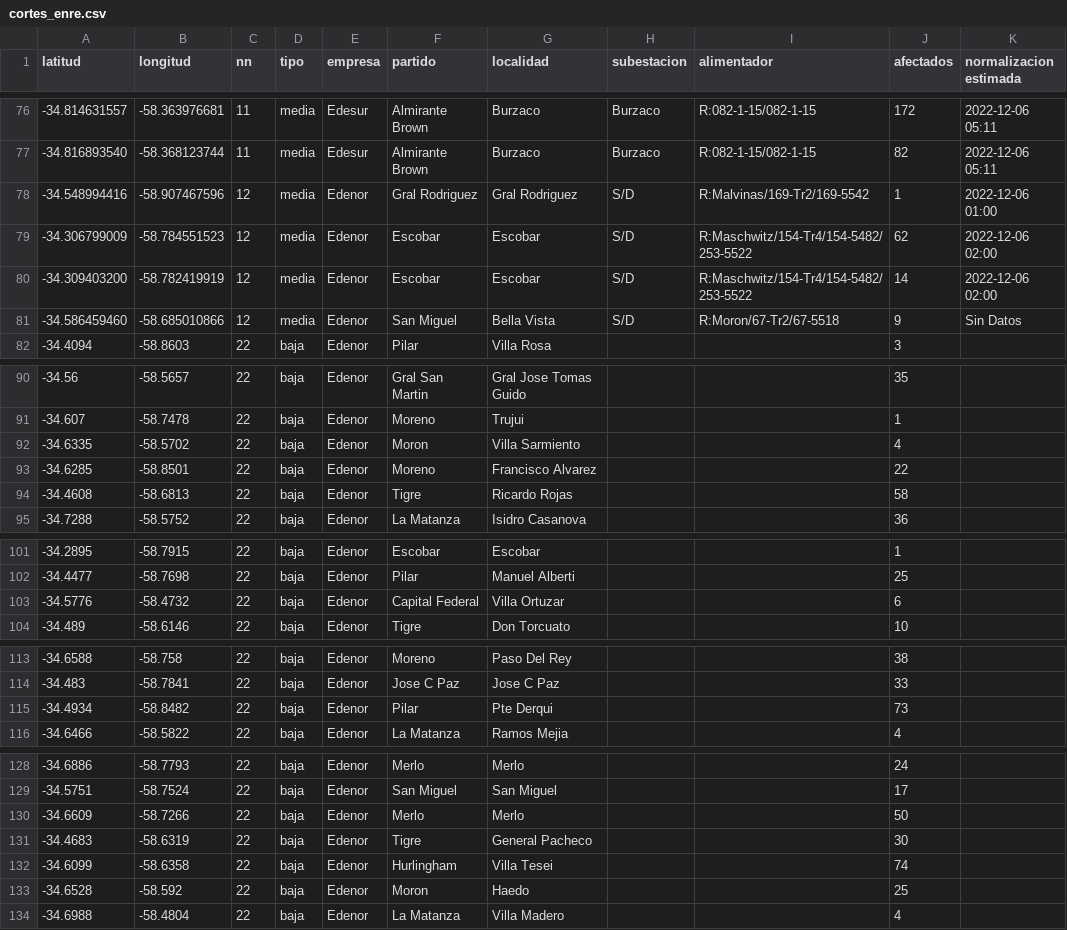
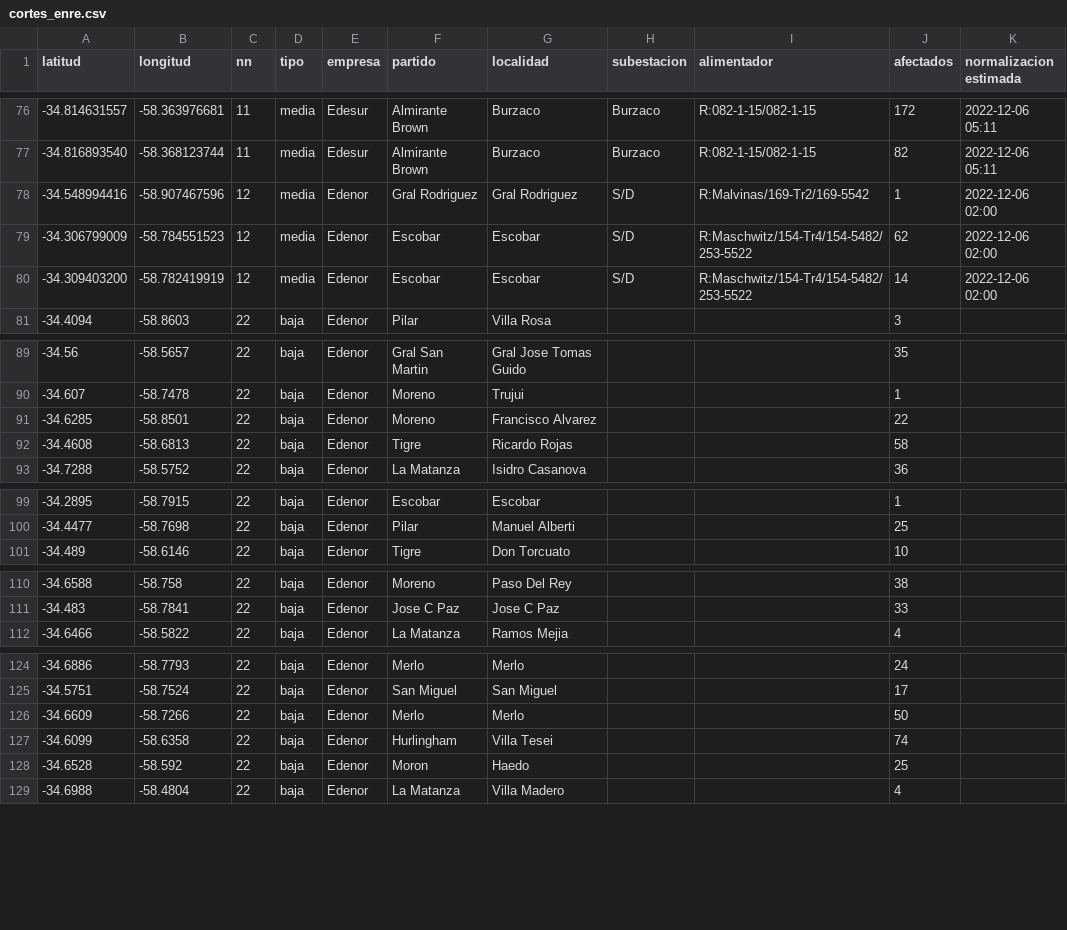
Before and after one commit to OpenDataCordoba/cortes_enre, a CSV file: cortes_enre.csv, drawn as a sheet; only a part is shown, gaps mark what is left out; the diff covers the shown part only.

```diff
--- a/cortes_enre.csv
+++ b/cortes_enre.csv
@@ -77,6 +77,5 @@ latitud,longitud,nn,tipo,empresa,partido,localidad,subestacion,alimentador,afect
 -34.816893540,-58.368123744,11,media,Edesur,Almirante Brown,Burzaco,Burzaco,R:082-1-15/082-1-15,82,2022-12-06 05:11
--34.548994416,-58.907467596,12,media,Edenor,Gral Rodriguez,Gral Rodriguez,S/D,R:Malvinas/169-Tr2/169-5542,1,2022-12-06 01:00
+-34.548994416,-58.907467596,12,media,Edenor,Gral Rodriguez,Gral Rodriguez,S/D,R:Malvinas/169-Tr2/169-5542,1,2022-12-06 02:00
 -34.306799009,-58.784551523,12,media,Edenor,Escobar,Escobar,S/D,R:Maschwitz/154-Tr4/154-5482/253-5522,62,2022-12-06 02:00
 -34.309403200,-58.782419919,12,media,Edenor,Escobar,Escobar,S/D,R:Maschwitz/154-Tr4/154-5482/253-5522,14,2022-12-06 02:00
--34.586459460,-58.685010866,12,media,Edenor,San Miguel,Bella Vista,S/D,R:Moron/67-Tr2/67-5518,9,Sin Datos
 -34.4094,-58.8603,22,baja,Edenor,Pilar,Villa Rosa,,,3,
@@ -91,3 +90,2 @@ latitud,longitud,nn,tipo,empresa,partido,localidad,subestacion,alimentador,afect
 -34.607,-58.7478,22,baja,Edenor,Moreno,Trujui,,,1,
--34.6335,-58.5702,22,baja,Edenor,Moron,Villa Sarmiento,,,4,
 -34.6285,-58.8501,22,baja,Edenor,Moreno,Francisco Alvarez,,,22,
@@ -102,3 +100,2 @@ latitud,longitud,nn,tipo,empresa,partido,localidad,subestacion,alimentador,afect
 -34.4477,-58.7698,22,baja,Edenor,Pilar,Manuel Alberti,,,25,
--34.5776,-58.4732,22,baja,Edenor,Capital Federal,Villa Ortuzar,,,6,
 -34.489,-58.6146,22,baja,Edenor,Tigre,Don Torcuato,,,10,
@@ -114,3 +111,2 @@ latitud,longitud,nn,tipo,empresa,partido,localidad,subestacion,alimentador,afect
 -34.483,-58.7841,22,baja,Edenor,Jose C Paz,Jose C Paz,,,33,
--34.4934,-58.8482,22,baja,Edenor,Pilar,Pte Derqui,,,73,
 -34.6466,-58.5822,22,baja,Edenor,La Matanza,Ramos Mejia,,,4,
@@ -130,3 +126,2 @@ latitud,longitud,nn,tipo,empresa,partido,localidad,subestacion,alimentador,afect
 -34.6609,-58.7266,22,baja,Edenor,Merlo,Merlo,,,50,
--34.4683,-58.6319,22,baja,Edenor,Tigre,General Pacheco,,,30,
 -34.6099,-58.6358,22,baja,Edenor,Hurlingham,Villa Tesei,,,74,
```
Also changed, not shown: 3 added rows, 1 removed row and 10 edited cells elsewhere in this file.
